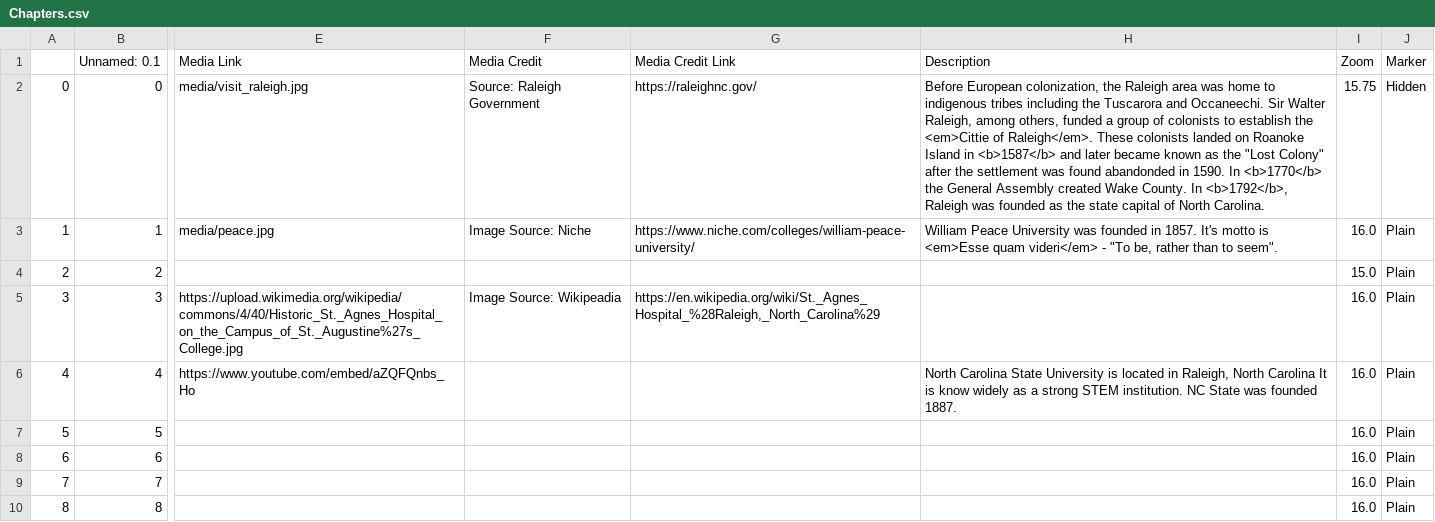
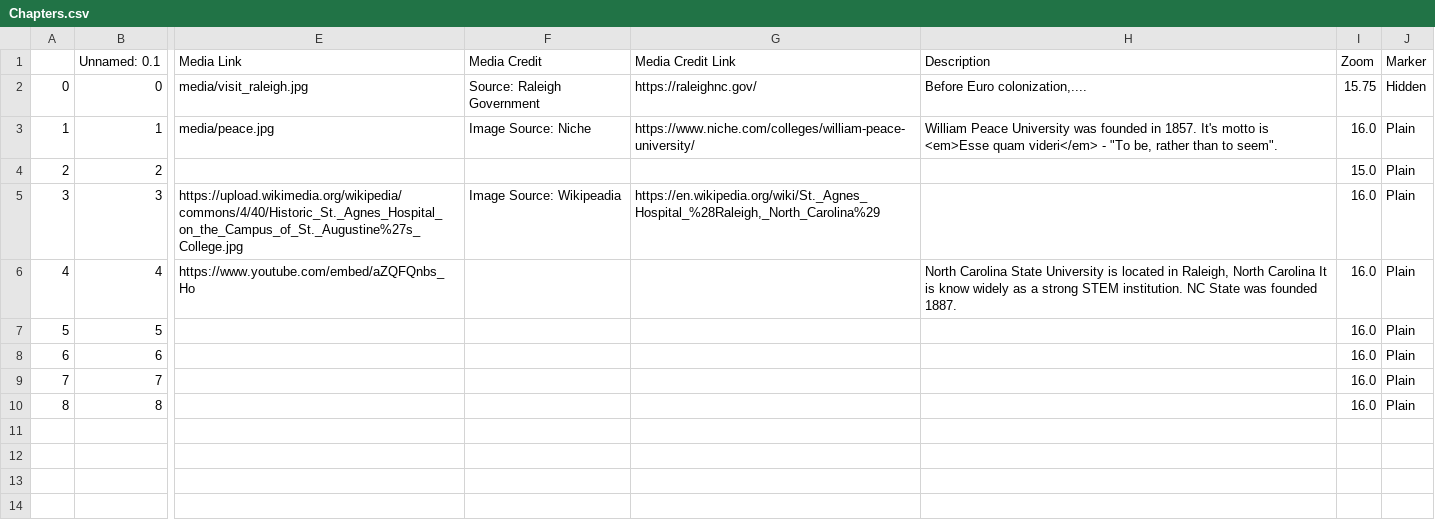
Before and after one commit to madisenwinters/week_12_storymap, a CSV file: csv/Chapters.csv, drawn as a sheet; only a part is shown, gaps mark what is left out; the diff names each change by its address in the sheet, - before the commit and + after, or states it on an @@ line.

Commit message:
edited euro colon line

```diff
--- a/csv/Chapters.csv
+++ b/csv/Chapters.csv
-H2 (Description): Before European colonization, the Raleigh area was home to indigenous tribes including the Tuscarora and Occaneechi. Sir Walter Raleigh, among others, funded a group of colonists to establish the <em>Cittie of Raleigh</em>. These colonists landed on Roanoke Island in <b>1587</b> and later became known as the "Lost Colony" after the settlement was found abandonded in 1590. In <b>1770</b> the General Assembly created Wake County. In <b>1792</b>, Raleigh was founded as the state capital of North Carolina.
+H2 (Description): Before Euro colonization,....
```
Also changed, not shown: 1 other file.
